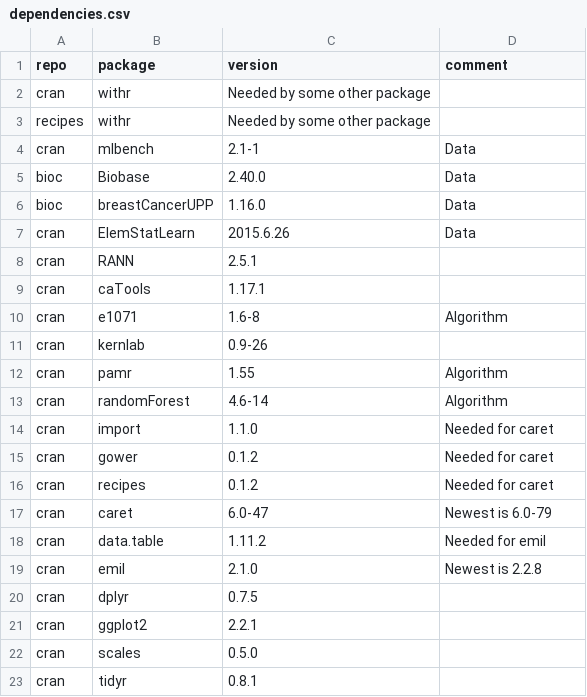
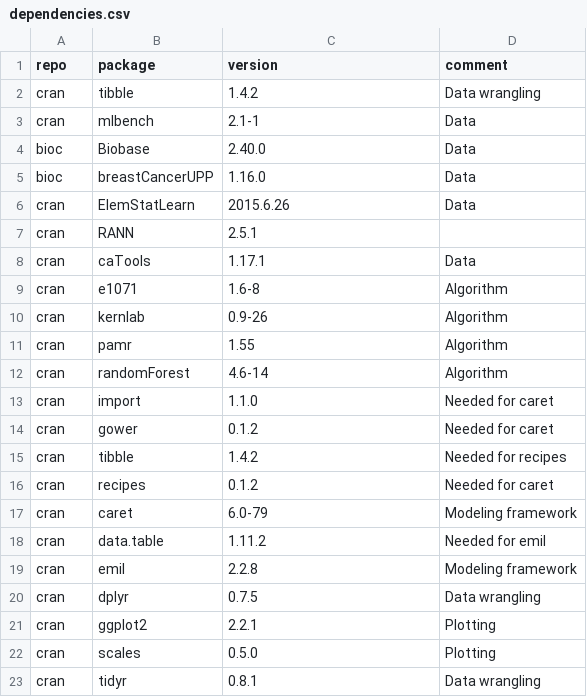
Before and after one commit to Molmed/Backlin-2017, a CSV file: dependencies.csv, drawn as a sheet.

```diff
--- a/dependencies.csv
+++ b/dependencies.csv
@@ -1,4 +1,3 @@
 repo,package,version,comment
-cran,withr,Needed by some other package
-recipes,withr,Needed by some other package
+cran,tibble,1.4.2,Data wrangling
 cran,mlbench,2.1-1,Data
@@ -8,5 +7,5 @@ cran,ElemStatLearn,2015.6.26,Data
 cran,RANN,2.5.1,
-cran,caTools,1.17.1,
+cran,caTools,1.17.1,Data
 cran,e1071,1.6-8,Algorithm
-cran,kernlab,0.9-26,
+cran,kernlab,0.9-26,Algorithm
 cran,pamr,1.55,Algorithm
@@ -15,9 +14,10 @@ cran,import,1.1.0,Needed for caret
 cran,gower,0.1.2,Needed for caret
+cran,tibble,1.4.2,Needed for recipes
 cran,recipes,0.1.2,Needed for caret
-cran,caret,6.0-47,Newest is 6.0-79
+cran,caret,6.0-79,Modeling framework
 cran,data.table,1.11.2,Needed for emil
-cran,emil,2.1.0,Newest is 2.2.8
-cran,dplyr,0.7.5,
-cran,ggplot2,2.2.1,
-cran,scales,0.5.0,
-cran,tidyr,0.8.1,
+cran,emil,2.2.8,Modeling framework
+cran,dplyr,0.7.5,Data wrangling
+cran,ggplot2,2.2.1,Plotting
+cran,scales,0.5.0,Plotting
+cran,tidyr,0.8.1,Data wrangling
```
Also changed, not shown: 2 other files.
